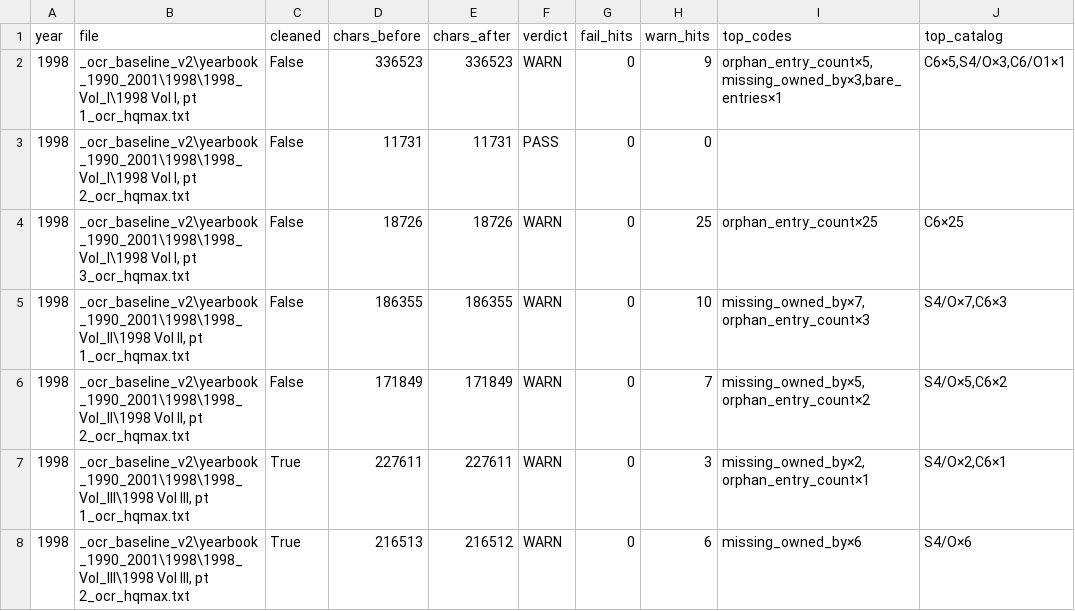
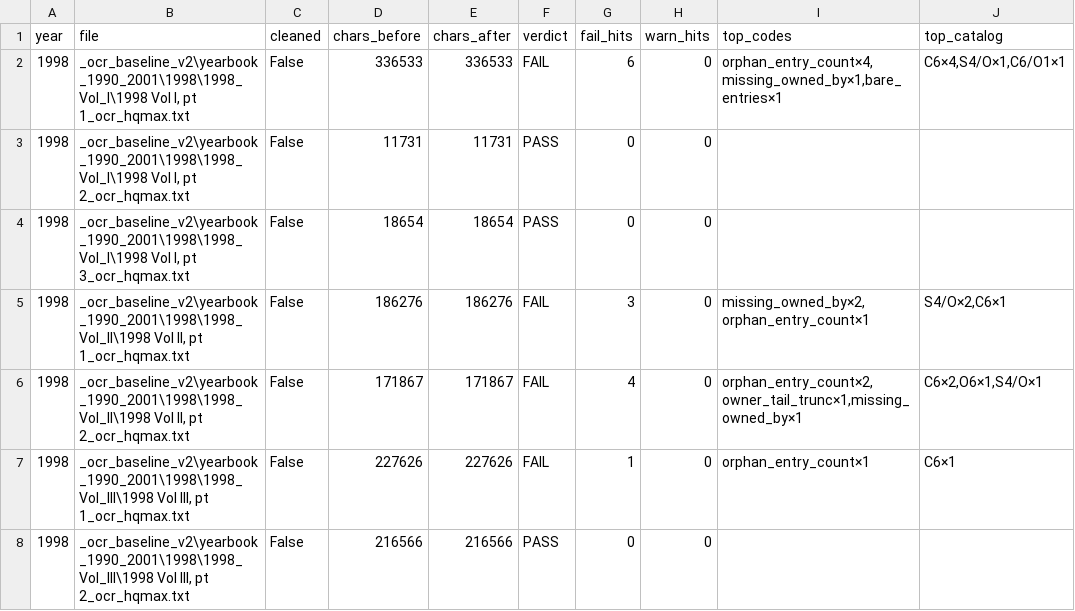
Before and after one commit to mwtorq/jrtca_results, a CSV file: _b6b_ingest_audit_1998.csv, drawn as a sheet.

```diff
--- a/_b6b_ingest_audit_1998.csv
+++ b/_b6b_ingest_audit_1998.csv
@@ -1,8 +1,8 @@
 year,file,cleaned,chars_before,chars_after,verdict,fail_hits,warn_hits,top_codes,top_catalog
-1998,"_ocr_baseline_v2\yearbook_1990_2001\1998\1998_Vol_I\1998 Vol I, pt 1_ocr_hqmax.txt",False,336523,336523,WARN,0,9,"orphan_entry_count×5,missing_owned_by×3,bare_entries×1","C6×5,S4/O×3,C6/O1×1"
+1998,"_ocr_baseline_v2\yearbook_1990_2001\1998\1998_Vol_I\1998 Vol I, pt 1_ocr_hqmax.txt",False,336533,336533,FAIL,6,0,"orphan_entry_count×4,missing_owned_by×1,bare_entries×1","C6×4,S4/O×1,C6/O1×1"
 1998,"_ocr_baseline_v2\yearbook_1990_2001\1998\1998_Vol_I\1998 Vol I, pt 2_ocr_hqmax.txt",False,11731,11731,PASS,0,0,,
-1998,"_ocr_baseline_v2\yearbook_1990_2001\1998\1998_Vol_I\1998 Vol I, pt 3_ocr_hqmax.txt",False,18726,18726,WARN,0,25,orphan_entry_count×25,C6×25
-1998,"_ocr_baseline_v2\yearbook_1990_2001\1998\1998_Vol_II\1998 Vol II, pt 1_ocr_hqmax.txt",False,186355,186355,WARN,0,10,"missing_owned_by×7,orphan_entry_count×3","S4/O×7,C6×3"
-1998,"_ocr_baseline_v2\yearbook_1990_2001\1998\1998_Vol_II\1998 Vol II, pt 2_ocr_hqmax.txt",False,171849,171849,WARN,0,7,"missing_owned_by×5,orphan_entry_count×2","S4/O×5,C6×2"
-1998,"_ocr_baseline_v2\yearbook_1990_2001\1998\1998_Vol_III\1998 Vol III, pt 1_ocr_hqmax.txt",True,227611,227611,WARN,0,3,"missing_owned_by×2,orphan_entry_count×1","S4/O×2,C6×1"
-1998,"_ocr_baseline_v2\yearbook_1990_2001\1998\1998_Vol_III\1998 Vol III, pt 2_ocr_hqmax.txt",True,216513,216512,WARN,0,6,missing_owned_by×6,S4/O×6
+1998,"_ocr_baseline_v2\yearbook_1990_2001\1998\1998_Vol_I\1998 Vol I, pt 3_ocr_hqmax.txt",False,18654,18654,PASS,0,0,,
+1998,"_ocr_baseline_v2\yearbook_1990_2001\1998\1998_Vol_II\1998 Vol II, pt 1_ocr_hqmax.txt",False,186276,186276,FAIL,3,0,"missing_owned_by×2,orphan_entry_count×1","S4/O×2,C6×1"
+1998,"_ocr_baseline_v2\yearbook_1990_2001\1998\1998_Vol_II\1998 Vol II, pt 2_ocr_hqmax.txt",False,171867,171867,FAIL,4,0,"orphan_entry_count×2,owner_tail_trunc×1,missing_owned_by×1","C6×2,O6×1,S4/O×1"
+1998,"_ocr_baseline_v2\yearbook_1990_2001\1998\1998_Vol_III\1998 Vol III, pt 1_ocr_hqmax.txt",False,227626,227626,FAIL,1,0,orphan_entry_count×1,C6×1
+1998,"_ocr_baseline_v2\yearbook_1990_2001\1998\1998_Vol_III\1998 Vol III, pt 2_ocr_hqmax.txt",False,216566,216566,PASS,0,0,,
```
Also changed, not shown: _b6b_ingest_audit_1997.csv, _b6b_ingest_audit_1999.csv, 15 other files.
